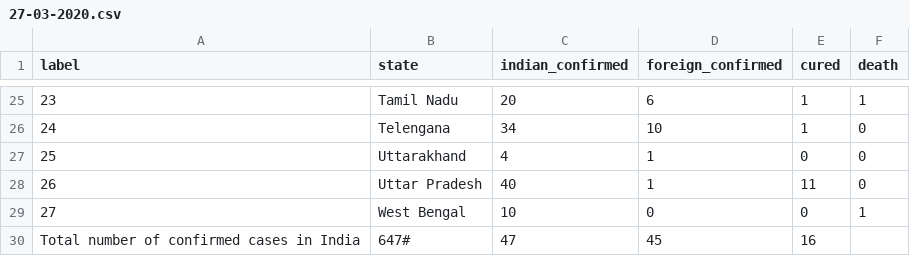
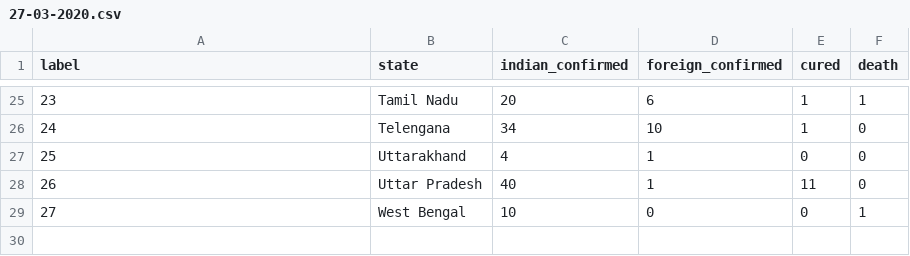
Before and after one commit to arjkashyap/PyTaskMaster, a CSV file: COVID-19-Tracker/data/27-03-2020.csv, drawn as a sheet; only a part is shown, gaps mark what is left out.

```diff
--- a/COVID-19-Tracker/data/27-03-2020.csv
+++ b/COVID-19-Tracker/data/27-03-2020.csv
@@ -29,2 +29 @@ label,state,indian_confirmed,foreign_confirmed,cured,death
 27,West Bengal,10,0,0,1
-Total number of confirmed cases in India,647#,47,45,16
```
Also changed, not shown: COVID-19-Tracker/data/25-03-2020.csv, 6 other files.
